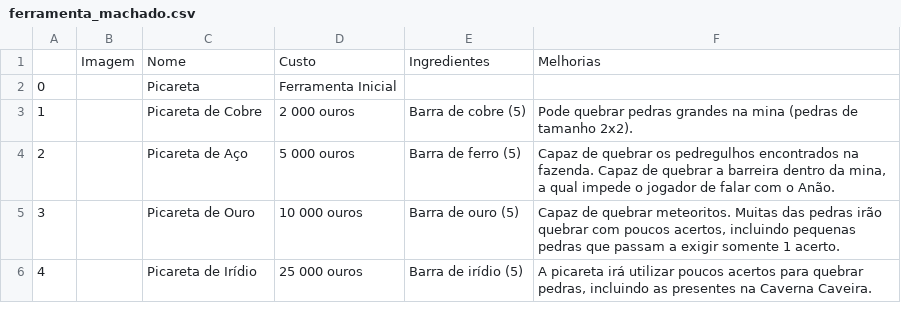
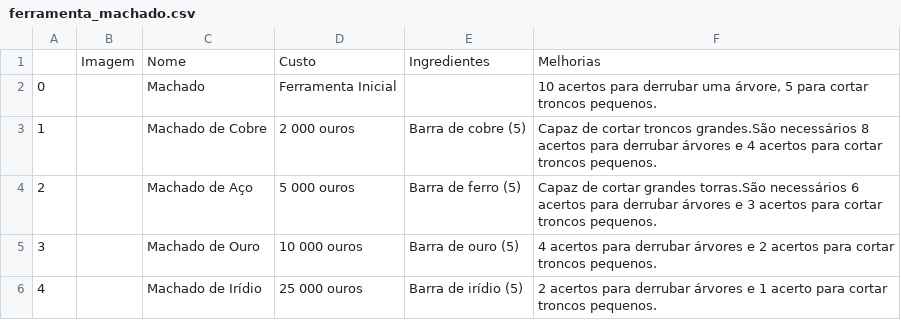
Before and after one commit to Mateus-cpa/stardew_valley, a CSV file: docs_bronze/ferramenta_machado.csv, drawn as a sheet.

```diff
--- a/docs_bronze/ferramenta_machado.csv
+++ b/docs_bronze/ferramenta_machado.csv
@@ -1,6 +1,6 @@
 ,Imagem,Nome,Custo,Ingredientes,Melhorias
-0,,Picareta,Ferramenta Inicial,,
-1,,Picareta de Cobre,2 000 ouros,Barra de cobre  (5),Pode quebrar pedras grandes na mina (pedras de tamanho 2x2).
-2,,Picareta de Aço,5 000 ouros,Barra de ferro  (5),"Capaz de quebrar os pedregulhos encontrados na fazenda.  Capaz de quebrar a barreira dentro da mina, a qual impede o jogador de falar com o Anão."
-3,,Picareta de Ouro,10 000 ouros,Barra de ouro  (5),"Capaz de quebrar meteoritos. Muitas das pedras irão quebrar com poucos acertos, incluindo pequenas pedras que passam a exigir somente 1 acerto."
-4,,Picareta de Irídio,25 000 ouros,Barra de irídio  (5),"A picareta irá utilizar poucos acertos para quebrar pedras, incluindo as presentes na Caverna Caveira."
+0,,Machado,Ferramenta Inicial,,"10 acertos para derrubar uma árvore, 5 para cortar troncos pequenos."
+1,,Machado de Cobre,2 000 ouros,Barra de cobre  (5),Capaz de cortar troncos grandes.São necessários 8 acertos para derrubar árvores e 4 acertos para cortar troncos pequenos.
+2,,Machado de Aço,5 000 ouros,Barra de ferro  (5),Capaz de cortar grandes torras.São necessários 6 acertos para derrubar árvores e 3 acertos para cortar troncos pequenos.
+3,,Machado de Ouro,10 000 ouros,Barra de ouro  (5),4 acertos para derrubar árvores e 2 acertos para cortar troncos pequenos.
+4,,Machado de Irídio,25 000 ouros,Barra de irídio  (5),2 acertos para derrubar árvores e 1 acerto para cortar troncos pequenos.
```
Also changed, not shown: docs_bronze/ferramenta_enxada.csv, docs_bronze/ferramenta_lixeira.csv, 5 other files.
